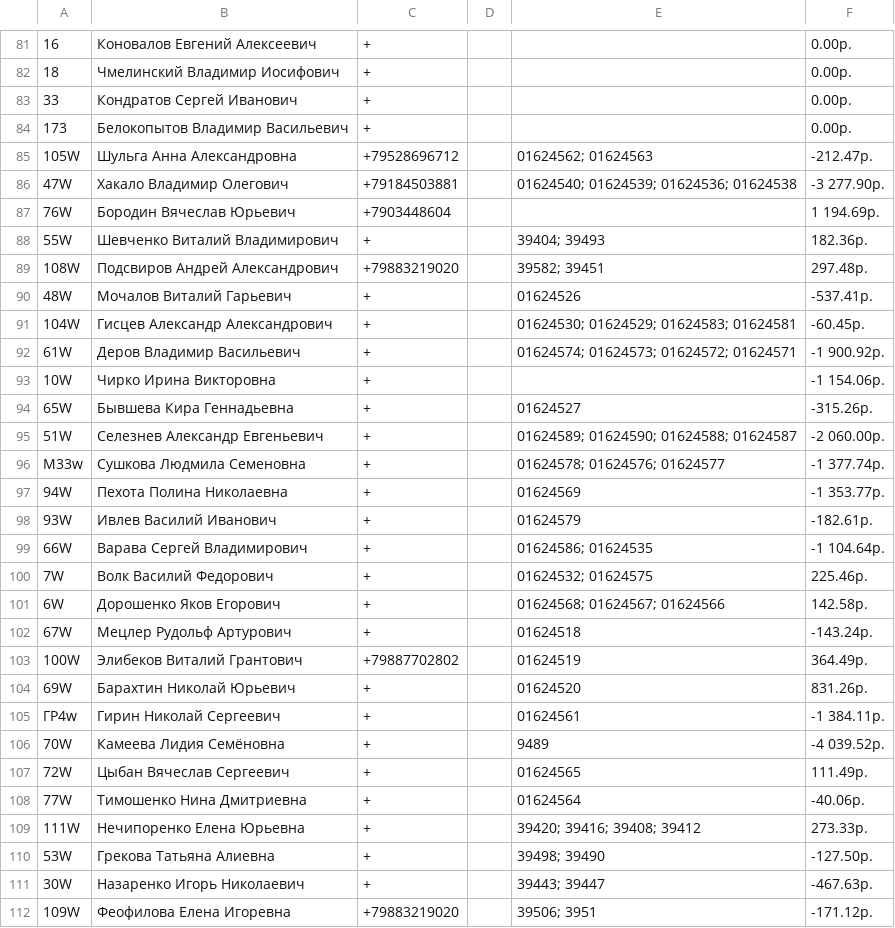
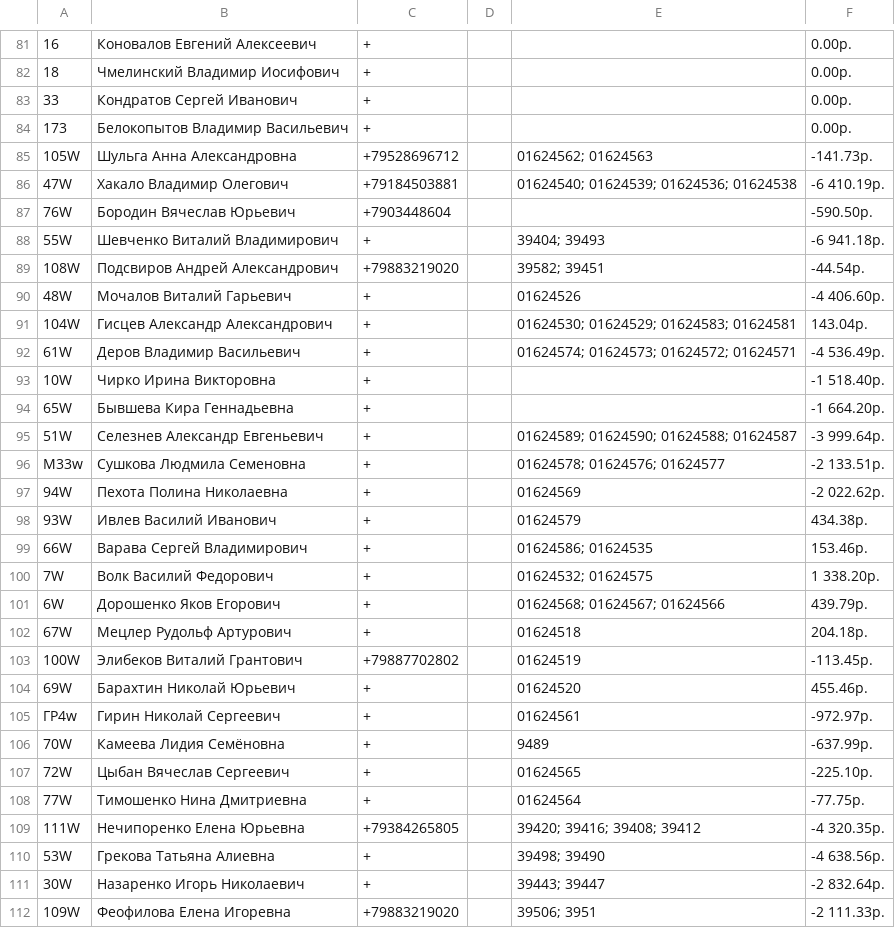
Before and after one commit to adolfovich/tworiver, a CSV file: temp/electric.csv, drawn as a sheet; only a part is shown, gaps mark what is left out; the diff covers the shown part only; the diff names each change by its address in the sheet, - before the commit and + after, or states it on an @@ line.

```diff
--- a/temp/electric.csv
+++ b/temp/electric.csv
-F85: -212.47р.
+F85: -141.73р.
-F86: -3 277.90р.
+F86: -6 410.19р.
-F87: 1 194.69р.
+F87: -590.50р.
-F88: 182.36р.
+F88: -6 941.18р.
-F89: 297.48р.
+F89: -44.54р.
-F90: -537.41р.
+F90: -4 406.60р.
-F91: -60.45р.
+F91: 143.04р.
-F92: -1 900.92р.
+F92: -4 536.49р.
-F93: -1 154.06р.
+F93: -1 518.40р.
-E94: 01624527
+E94: (empty)
-F94: -315.26р.
+F94: -1 664.20р.
-F95: -2 060.00р.
+F95: -3 999.64р.
-F96: -1 377.74р.
+F96: -2 133.51р.
-F97: -1 353.77р.
+F97: -2 022.62р.
-F98: -182.61р.
+F98: 434.38р.
-F99: -1 104.64р.
+F99: 153.46р.
-F100: 225.46р.
+F100: 1 338.20р.
-F101: 142.58р.
+F101: 439.79р.
-F102: -143.24р.
+F102: 204.18р.
-F103: 364.49р.
+F103: -113.45р.
-F104: 831.26р.
+F104: 455.46р.
-F105: -1 384.11р.
+F105: -972.97р.
-F106: -4 039.52р.
+F106: -637.99р.
-F107: 111.49р.
+F107: -225.10р.
-F108: -40.06р.
+F108: -77.75р.
-C109: +
+C109: +79384265805
-F109: 273.33р.
+F109: -4 320.35р.
-F110: -127.50р.
+F110: -4 638.56р.
-F111: -467.63р.
+F111: -2 832.64р.
-F112: -171.12р.
+F112: -2 111.33р.
```
Also changed, not shown: 7 added rows and 25 edited cells elsewhere in this file, 1 other file.
